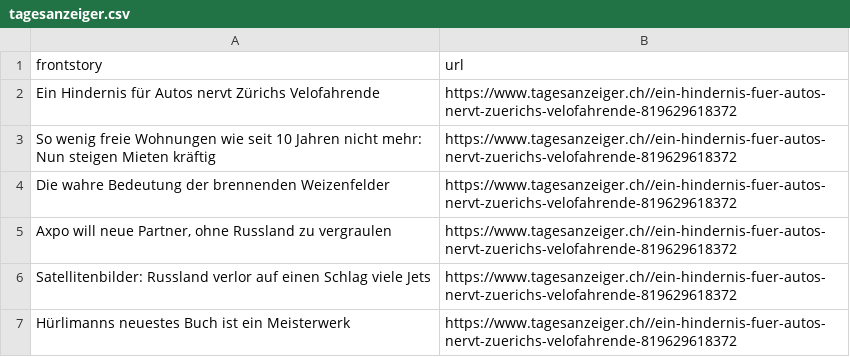
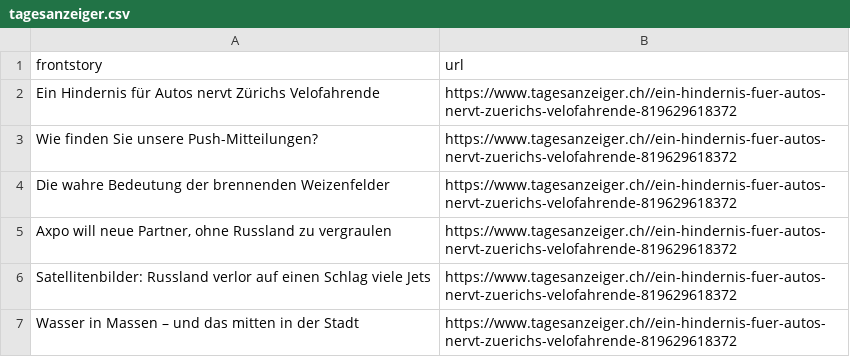
Before and after one commit to ErichBuergler/automatic-scraper-tagesanzeiger, a CSV file: tagesanzeiger.csv, drawn as a sheet.

```diff
--- a/tagesanzeiger.csv
+++ b/tagesanzeiger.csv
@@ -2,3 +2,3 @@ frontstory,url
 Ein Hindernis für Autos nervt Zürichs Velofahrende,https://www.tagesanzeiger.ch//ein-hindernis-fuer-autos-nervt-zuerichs-velofahrende-819629618372
-So wenig freie Wohnungen wie seit 10 Jahren nicht mehr: Nun steigen Mieten kräftig,https://www.tagesanzeiger.ch//ein-hindernis-fuer-autos-nervt-zuerichs-velofahrende-819629618372
+Wie finden Sie unsere Push-Mitteilungen?,https://www.tagesanzeiger.ch//ein-hindernis-fuer-autos-nervt-zuerichs-velofahrende-819629618372
 Die wahre Bedeutung der brennenden Weizenfelder,https://www.tagesanzeiger.ch//ein-hindernis-fuer-autos-nervt-zuerichs-velofahrende-819629618372
@@ -6,2 +6,2 @@ Die wahre Bedeutung der brennenden Weizenfelder,https://www.tagesanzeiger.ch//ei
 Satellitenbilder: Russland verlor auf einen Schlag viele Jets,https://www.tagesanzeiger.ch//ein-hindernis-fuer-autos-nervt-zuerichs-velofahrende-819629618372
-Hürlimanns neuestes Buch ist ein Meisterwerk,https://www.tagesanzeiger.ch//ein-hindernis-fuer-autos-nervt-zuerichs-velofahrende-819629618372
+Wasser in Massen – und das mitten in der Stadt,https://www.tagesanzeiger.ch//ein-hindernis-fuer-autos-nervt-zuerichs-velofahrende-819629618372
```
